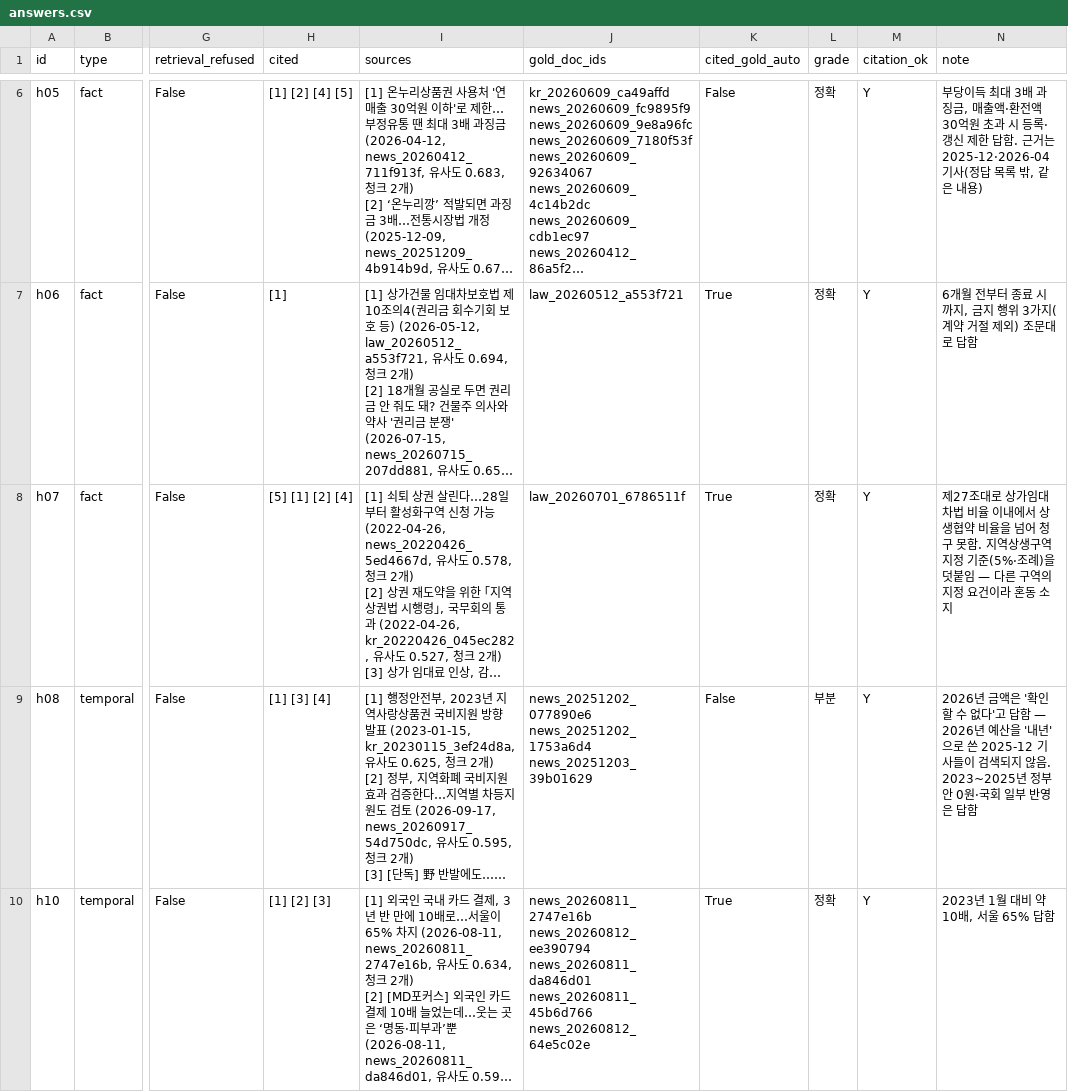
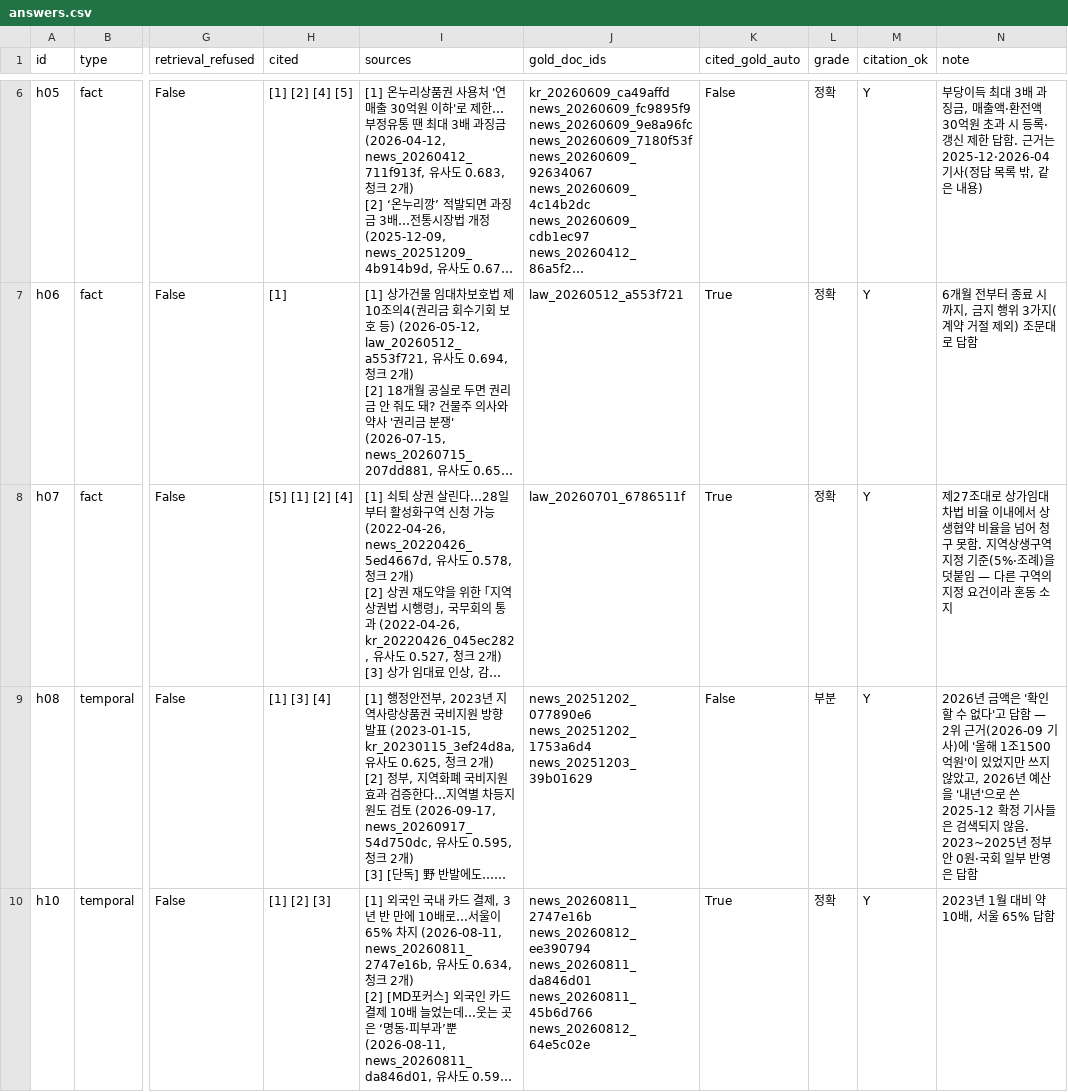
Before and after one commit to Hyeonwoo01/mini_project3, a CSV file: eval/results/20261105-1408_holdout-kb4-r1/answers.csv, drawn as a sheet; only a part is shown, gaps mark what is left out; long unchanged cells end in …; the diff covers the shown part only; the diff names each change by its address in the sheet, - before the commit and + after, or states it on an @@ line.

Commit message:
Pool the holdout set and report holdout results
Retrieved documents outside the holdout gold lists were judged on full
texts, as for the development set: same-content articles from other
dates (h05), the 2026 budget article and 2023-2025 zero-budget articles
(h08), one gold article per side for h11, and the February plan that
states both years for h12 were added; designation-criteria articles for
h07 and three others were judged not relevant. Hit@3 goes from 0.667 to
0.917 and MRR from 0.649 to 0.836. Two holdout answer notes are
corrected now that the retrieved h08 article is known to carry both the
2026 and 2027 amounts, so the misses come from the choice between them.

The report gains a holdout section (6.5) beside the development results,
and the README, eval notes and TODO record the outcome: 75.0% in each
run, all seven fact questions correct, and three misses of the same
kinds already seen in the development set.

```diff
--- a/eval/results/20261105-1408_holdout-kb4-r1/answers.csv
+++ b/eval/results/20261105-1408_holdout-kb4-r1/answers.csv
-N9 (note): …답함 — 2026년 예산을 '내년'으로 쓴 2025-12 기사들이 검색되…
+N9 (note): …답함 — 2위 근거(2026-09 기사)에 '올해 1조1500억원'이 있었지만 쓰지 않았고, 2026년 예산을 '내년'으로 쓴 2025-12 확정 기사들은 검색되…
```
Also changed, not shown: 1 edited cell elsewhere in this file, eval/results/20261105-1411_holdout-kb4-r2/answers.csv, eval/results/20261105-1411_holdout-kb4-r3/answers.csv, 15 other files.
